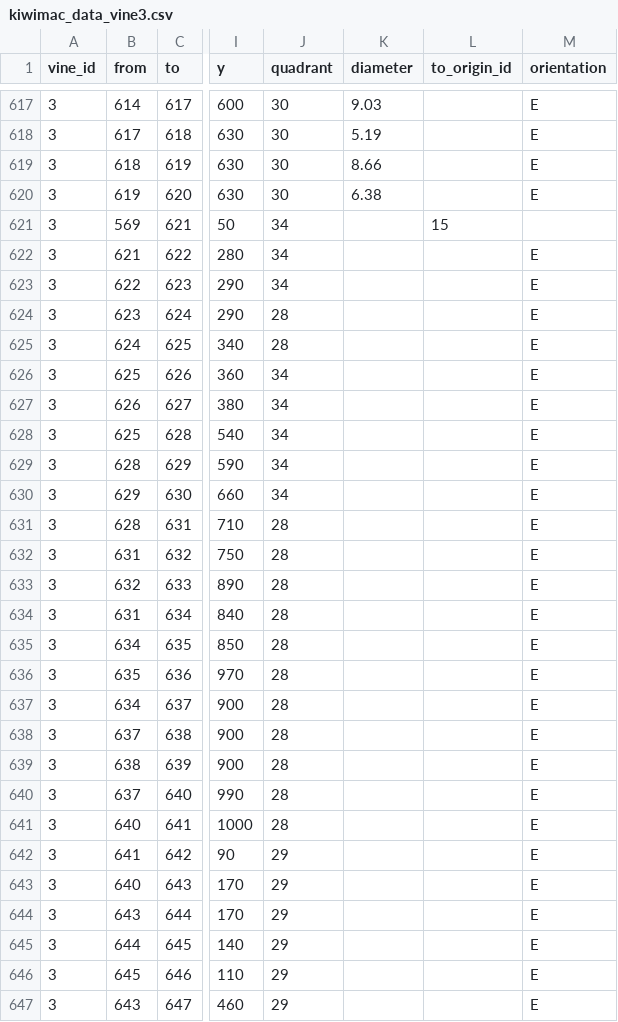
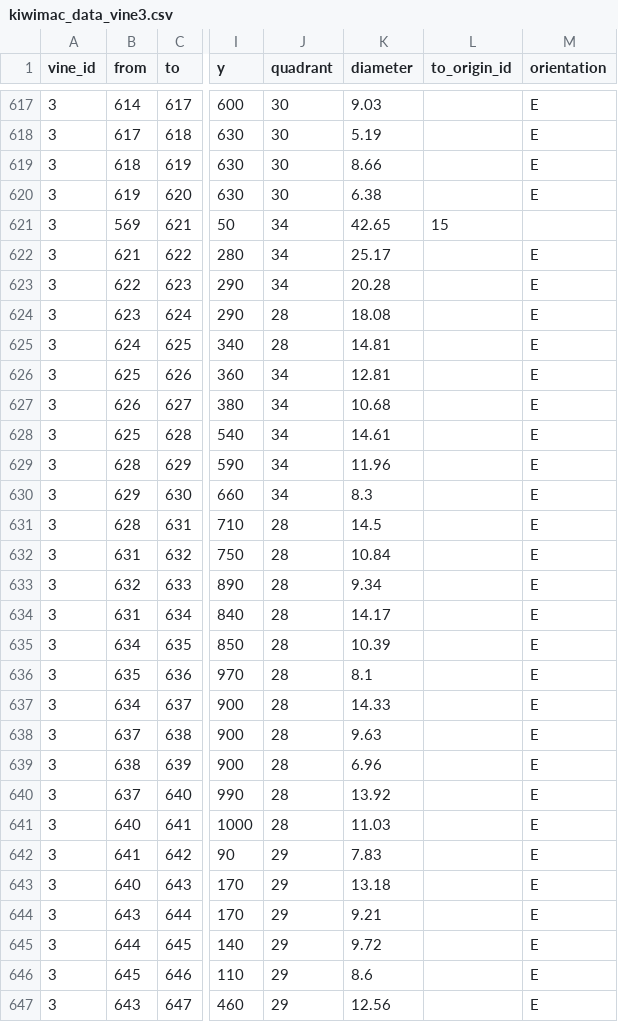
Before and after one commit to patricksnelgar/kiwifruit-graph-theory, a CSV file: input/kiwimac_data_vine3.csv, drawn as a sheet; only a part is shown, gaps mark what is left out; the diff covers the shown part only; the diff names each change by its address in the sheet, - before the commit and + after, or states it on an @@ line.

```diff
--- a/input/kiwimac_data_vine3.csv
+++ b/input/kiwimac_data_vine3.csv
-K621 (diameter): (empty)
+K621 (diameter): 42.65
-K622 (diameter): (empty)
+K622 (diameter): 25.17
-K623 (diameter): (empty)
+K623 (diameter): 20.28
-K624 (diameter): (empty)
+K624 (diameter): 18.08
-K625 (diameter): (empty)
+K625 (diameter): 14.81
-K626 (diameter): (empty)
+K626 (diameter): 12.81
-K627 (diameter): (empty)
+K627 (diameter): 10.68
-K628 (diameter): (empty)
+K628 (diameter): 14.61
-K629 (diameter): (empty)
+K629 (diameter): 11.96
-K630 (diameter): (empty)
+K630 (diameter): 8.3
-K631 (diameter): (empty)
+K631 (diameter): 14.5
-K632 (diameter): (empty)
+K632 (diameter): 10.84
-K633 (diameter): (empty)
+K633 (diameter): 9.34
-K634 (diameter): (empty)
+K634 (diameter): 14.17
-K635 (diameter): (empty)
+K635 (diameter): 10.39
-K636 (diameter): (empty)
+K636 (diameter): 8.1
-K637 (diameter): (empty)
+K637 (diameter): 14.33
-K638 (diameter): (empty)
+K638 (diameter): 9.63
-K639 (diameter): (empty)
+K639 (diameter): 6.96
-K640 (diameter): (empty)
+K640 (diameter): 13.92
-K641 (diameter): (empty)
+K641 (diameter): 11.03
-K642 (diameter): (empty)
+K642 (diameter): 7.83
-K643 (diameter): (empty)
+K643 (diameter): 13.18
-K644 (diameter): (empty)
+K644 (diameter): 9.21
-K645 (diameter): (empty)
+K645 (diameter): 9.72
-K646 (diameter): (empty)
+K646 (diameter): 8.6
-K647 (diameter): (empty)
+K647 (diameter): 12.56
```
Also changed, not shown: 170 edited cells elsewhere in this file, input/kiwimac_data_vine1.csv, input/kiwimac_data_vine2.csv, 8 other files.
